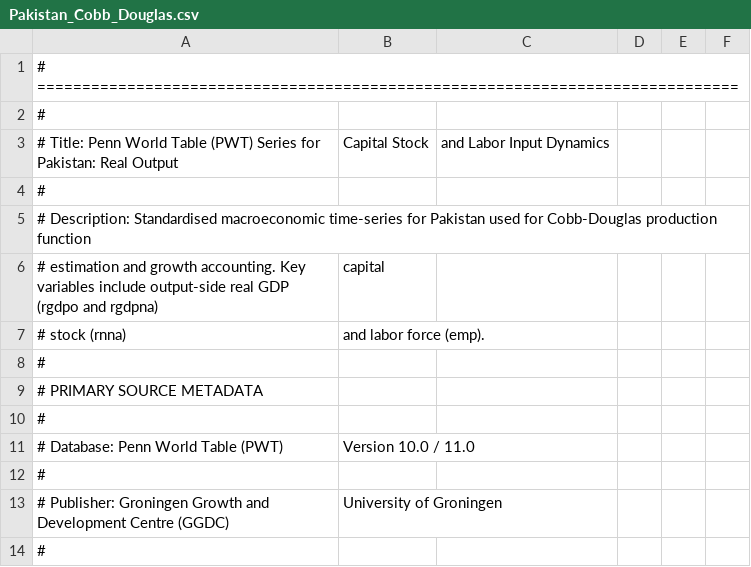
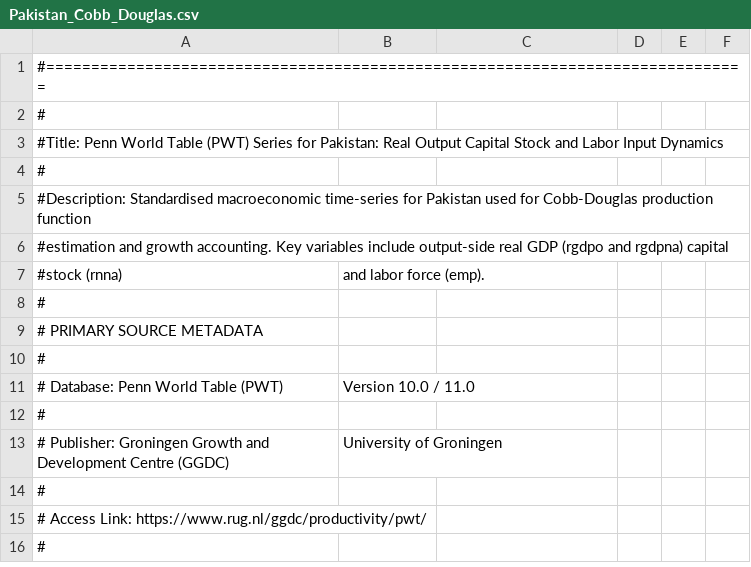
Before and after one commit to MichaelWegener/SDP-302---Fall-2026, a CSV file: data/Pakistan_Cobb_Douglas.csv, drawn as a sheet; only a part is shown; the shorter side is filled out with more unchanged rows.

Commit message:
Update Pakistan_Cobb_Douglas.csv

```diff
--- a/data/Pakistan_Cobb_Douglas.csv
+++ b/data/Pakistan_Cobb_Douglas.csv
@@ -1,8 +1,8 @@
-# ==============================================================================
+#==============================================================================
 #
-# Title: Penn World Table (PWT) Series for Pakistan: Real Output, Capital Stock, and Labor Input Dynamics
+#Title: Penn World Table (PWT) Series for Pakistan: Real Output Capital Stock and Labor Input Dynamics
 #
-# Description: Standardised macroeconomic time-series for Pakistan used for Cobb-Douglas production function
-# estimation and growth accounting. Key variables include output-side real GDP (rgdpo and rgdpna), capital
-# stock (rnna), and labor force (emp).
+#Description: Standardised macroeconomic time-series for Pakistan used for Cobb-Douglas production function
+#estimation and growth accounting. Key variables include output-side real GDP (rgdpo and rgdpna) capital
+#stock (rnna), and labor force (emp).
 #
```
